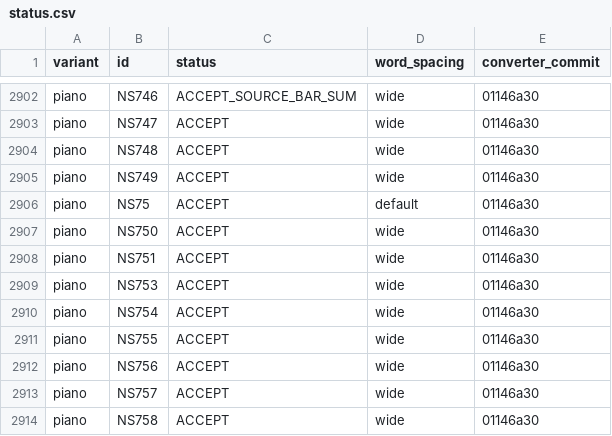
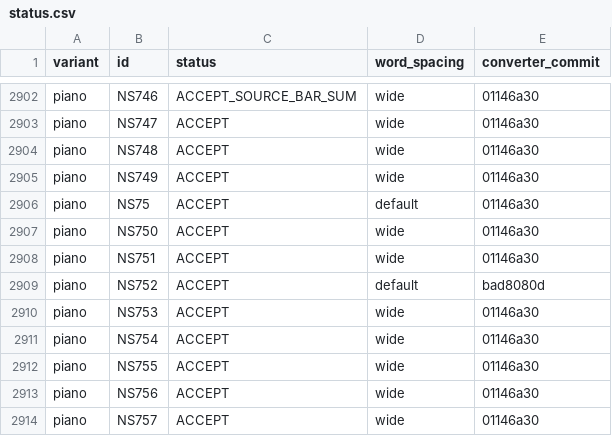
Before and after one commit to lemuelinchrist/hymnsforandroid, a CSV file: tools/svg-to-lilypond/ly/status.csv, drawn as a sheet; only a part is shown, gaps mark what is left out; the shorter side is filled out with more unchanged rows; the diff names each change by its address in the sheet, - before the commit and + after, or states it on an @@ line.

```diff
--- a/tools/svg-to-lilypond/ly/status.csv
+++ b/tools/svg-to-lilypond/ly/status.csv
+row 2909: piano | NS752 | ACCEPT | default | bad8080d
```
Also changed, not shown: tools/svg-to-lilypond/svg/hymnalnet_links.tsv, 11 other files.
